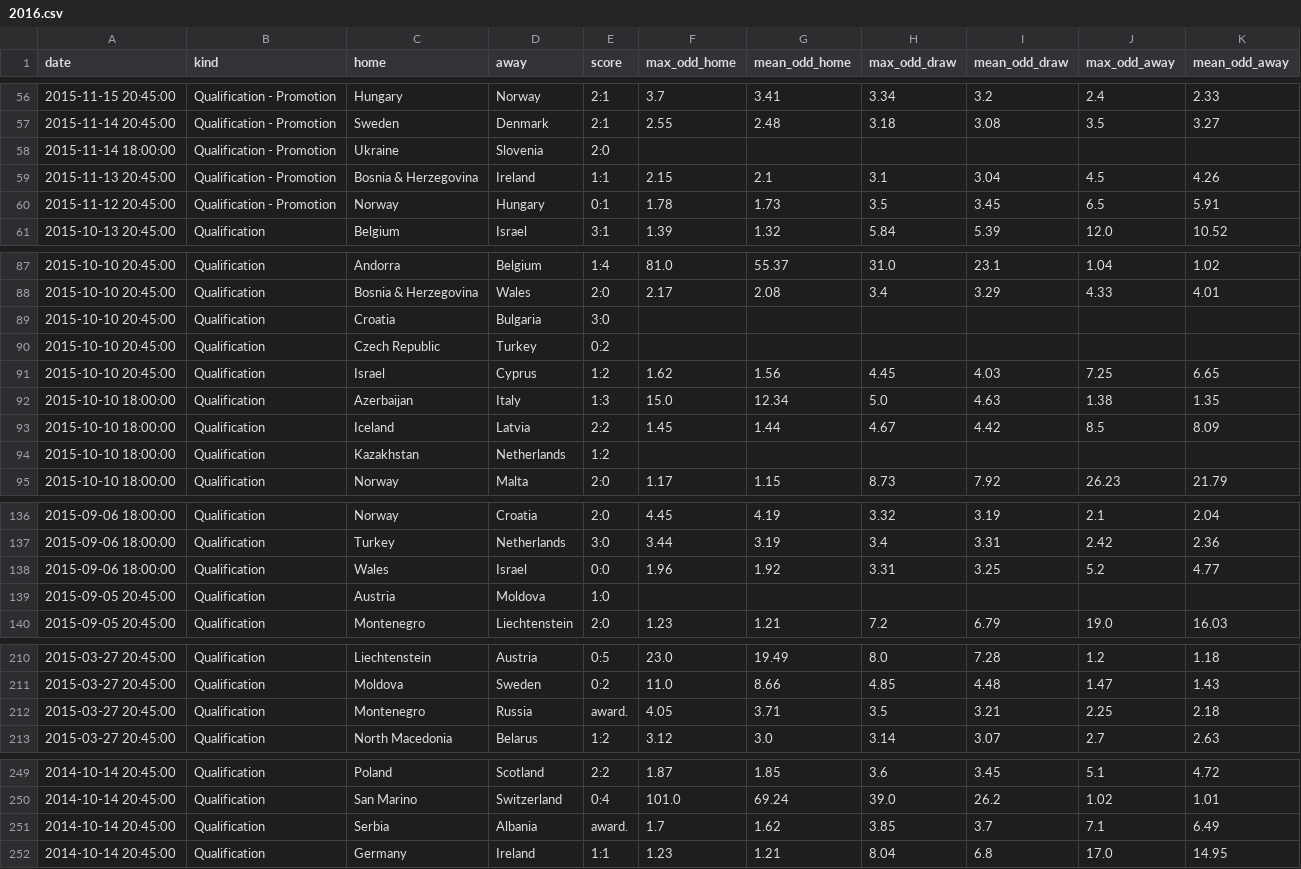
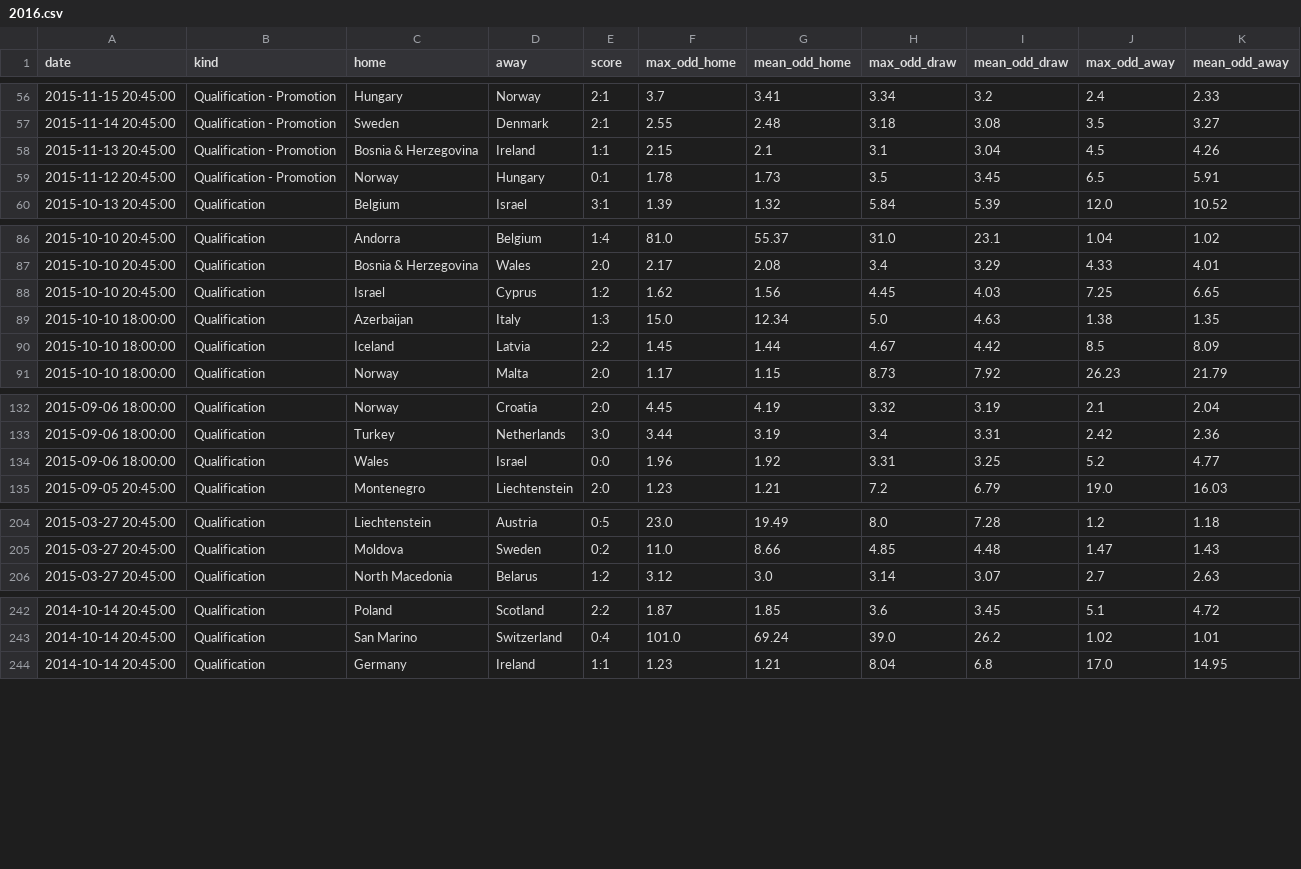
Before and after one commit to benallard/ml_bets, a CSV file: 2016.csv, drawn as a sheet; only a part is shown, gaps mark what is left out; the diff covers the shown part only; the diff names each change by its address in the sheet, - before the commit and + after, or states it on an @@ line.

Commit message:
More data, more randomness

```diff
--- a/2016.csv
+++ b/2016.csv
-row 58: 2015-11-14 18:00:00 | Qualification - Promotion | Ukraine | Slovenia | 2:0
-row 89: 2015-10-10 20:45:00 | Qualification | Croatia | Bulgaria | 3:0
-row 90: 2015-10-10 20:45:00 | Qualification | Czech Republic | Turkey | 0:2
-row 94: 2015-10-10 18:00:00 | Qualification | Kazakhstan | Netherlands | 1:2
-row 139: 2015-09-05 20:45:00 | Qualification | Austria | Moldova | 1:0
-row 212: 2015-03-27 20:45:00 | Qualification | Montenegro | Russia | award. | 4.05 | 3.71 | 3.5 | 3.21 | 2.25 | 2.18
-row 251: 2014-10-14 20:45:00 | Qualification | Serbia | Albania | award. | 1.7 | 1.62 | 3.85 | 3.7 | 7.1 | 6.49
```
Also changed, not shown: 1 removed row elsewhere in this file, 2008.csv, 2012.csv, 3 other files.
